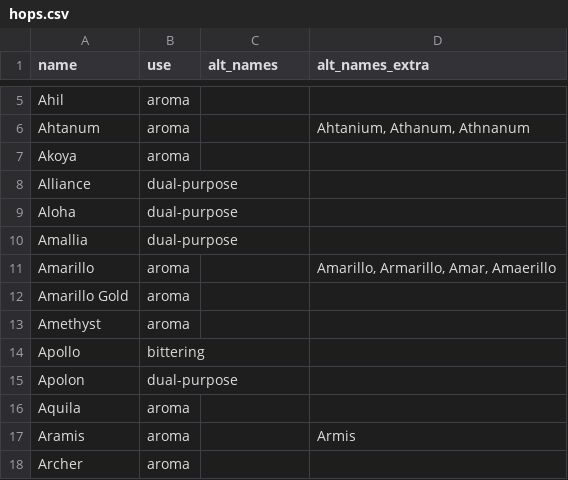
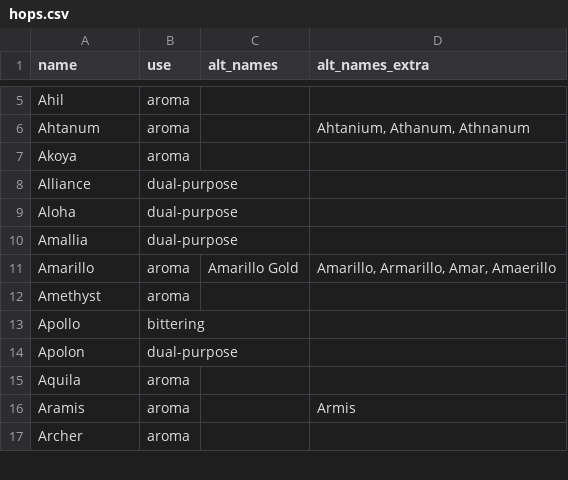
Before and after one commit to scheb/beer-analytics, a CSV file: recipe_db/data/hops.csv, drawn as a sheet; only a part is shown, gaps mark what is left out.

Commit message:
Merge Amarillo and Amarillo Gold

```diff
--- a/recipe_db/data/hops.csv
+++ b/recipe_db/data/hops.csv
@@ -10,4 +10,3 @@ Aloha;dual-purpose;;
 Amallia;dual-purpose;;
-Amarillo;aroma;;Amarillo, Armarillo, Amar, Amaerillo
-Amarillo Gold;aroma;;
+Amarillo;aroma;Amarillo Gold;Amarillo, Armarillo, Amar, Amaerillo
 Amethyst;aroma;;
```
